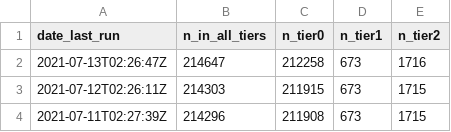
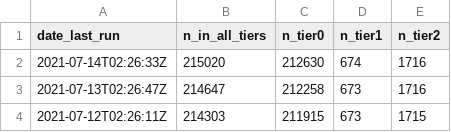
Before and after one commit to SurgicalInformatics/ccp_recruitment_flat_file, a CSV file: ccp_recruit_archive.csv, drawn as a sheet; only a part is shown; the shorter side is filled out with more unchanged rows; the diff names each change by its address in the sheet, - before the commit and + after, or states it on an @@ line.

Commit message:
autopush

```diff
--- a/ccp_recruit_archive.csv
+++ b/ccp_recruit_archive.csv
+row 2: 2021-07-14T02:26:33Z | 215020 | 212630 | 674 | 1716
```
